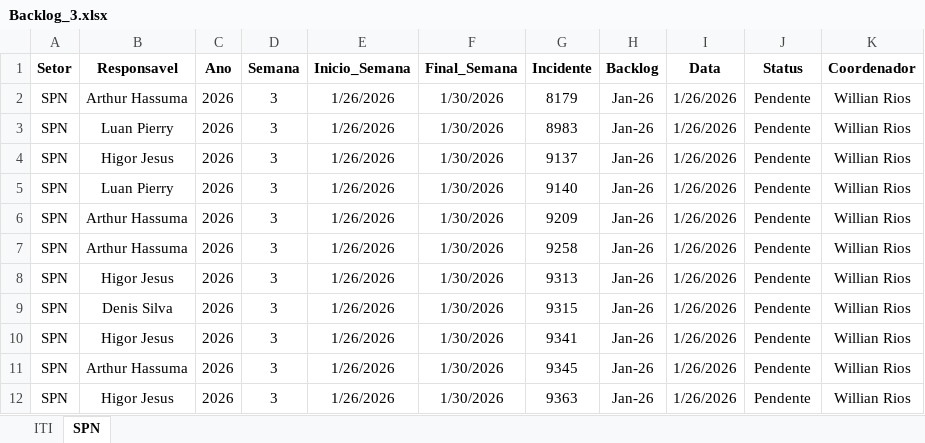
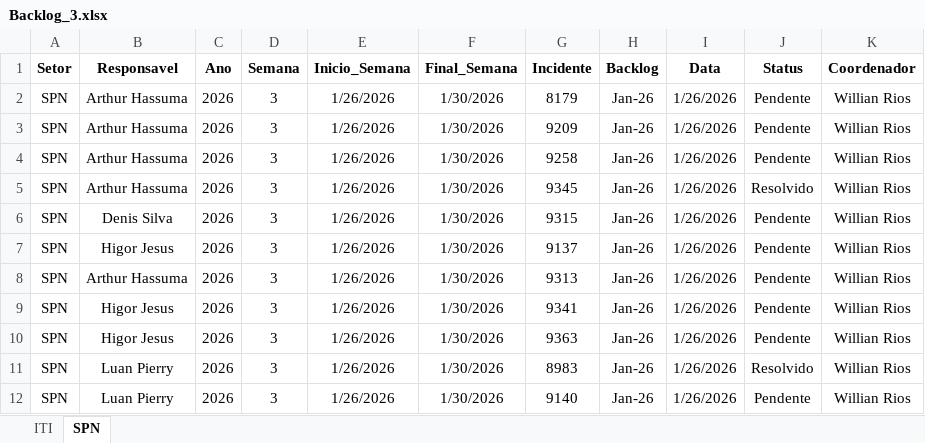
Before and after one commit to GeekFrancisco/Franciscodatais, an Excel workbook: data/base/Backlog_3.xlsx, sheet SPN, drawn as a sheet; values as stored, in another font and other column widths than the file's, no borders; removed rows and columns are numbered as before the commit, all else as after; the diff names each change by its address in the sheet, - before the commit and + after, or states it on an @@ line.

```diff
--- a/data/base/Backlog_3.xlsx (sheet SPN)
+++ b/data/base/Backlog_3.xlsx (sheet SPN)
-row 3: SPN | Luan Pierry | 2026 | 3 | 1/26/2026 | 1/30/2026 | 8983 | Jan-26 | 1/26/2026 | Pendente | Willian Rios
-B5 (Responsavel): Higor Jesus
+B5 (Responsavel): Arthur Hassuma
-G5 (Incidente): 9313
+G5 (Incidente): 9345
-J5 (Status): Pendente
+J5 (Status): Resolvido
@@ row 4 moved to row 7: SPN @@
+row 8: SPN | Arthur Hassuma | 2026 | 3 | 1/26/2026 | 1/30/2026 | 9313 | Jan-26 | 1/26/2026 | Pendente | Willian Rios
-row 11: SPN | Arthur Hassuma | 2026 | 3 | 1/26/2026 | 1/30/2026 | 9345 | Jan-26 | 1/26/2026 | Pendente | Willian Rios
+row 11: SPN | Luan Pierry | 2026 | 3 | 1/26/2026 | 1/30/2026 | 8983 | Jan-26 | 1/26/2026 | Resolvido | Willian Rios
@@ row 5 moved to row 12: SPN @@
```
Also changed, not shown: sheet ITI, data/base/consolidado.xlsx, 9 other files.
